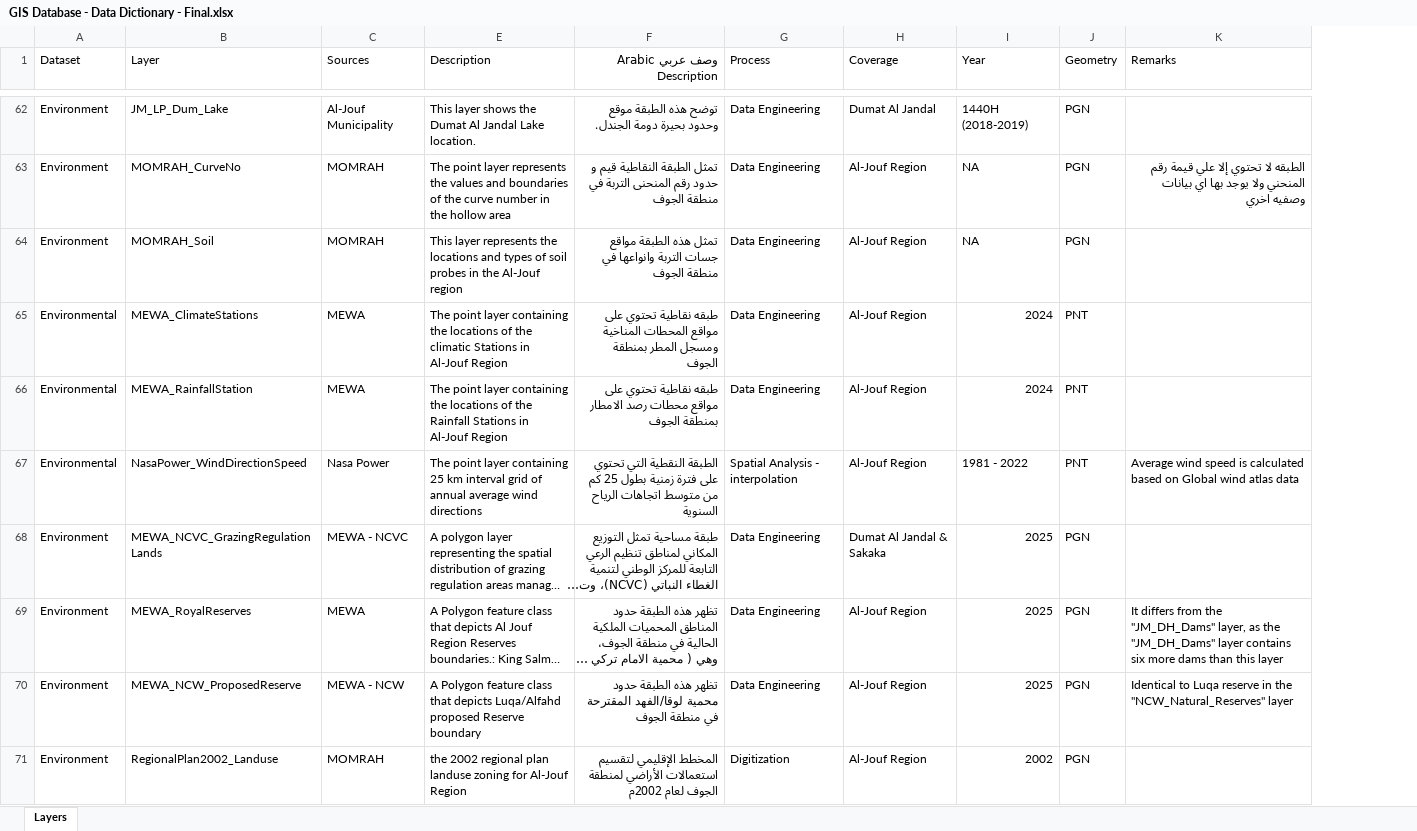
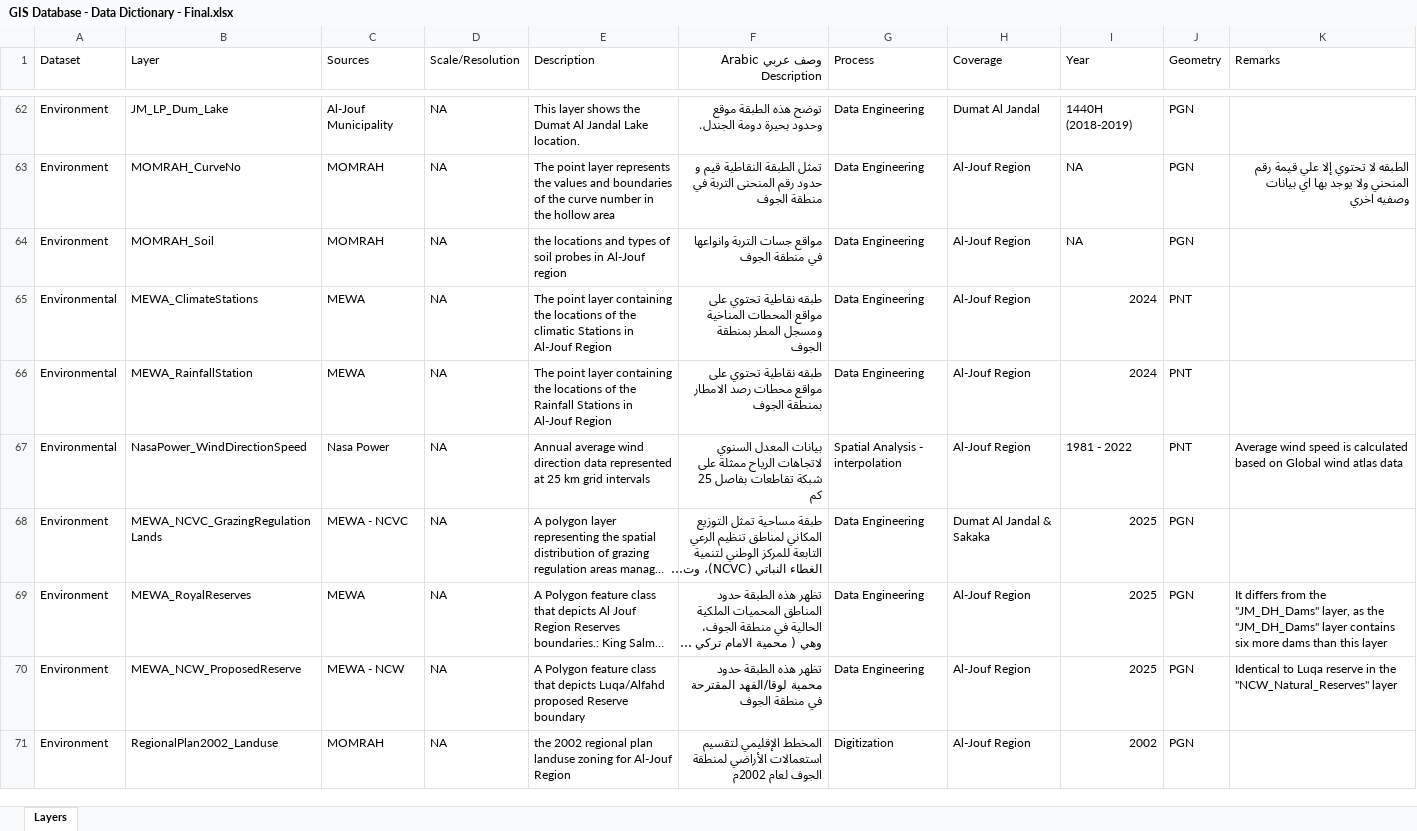
Before and after one commit to mahmoudgis/GeneralFilestoshare, an Excel workbook: GIS Database - Data Dictionary - Final.xlsx, sheet Layers, drawn as a sheet; only a part is shown, gaps mark what is left out; long unchanged cells end in …; values as stored, in another font and other column widths than the file's, no cell formats; conditional formats not drawn; the diff covers the shown part only; the diff names each change by its address in the sheet, - before the commit and + after, or states it on an @@ line.

```diff
--- a/GIS Database - Data Dictionary - Final.xlsx (sheet Layers)
+++ b/GIS Database - Data Dictionary - Final.xlsx (sheet Layers)
@@ column D (Scale/Resolution) unhidden, rows 62-71: all NA @@
-E64 (Description): This layer represents the locations and types of soil probes in the Al-Jouf region
+E64 (Description): the locations and types of soil probes in Al-Jouf region
-F64 (وصف عربي Arabic Description): تمثل هذه الطبقة مواقع جسات…
+F64 (وصف عربي Arabic Description): مواقع جسات…
-E67 (Description): The point layer containing 25 km interval grid of annual average wind directions
+E67 (Description): Annual average wind direction data represented at 25 km grid intervals
-F67 (وصف عربي Arabic Description): الطبقة النقطية التي تحتوي على فترة زمنية بطول 25 كم من متوسط اتجاهات الرياح السنوية
+F67 (وصف عربي Arabic Description): بيانات المعدل السنوي لاتجاهات الرياح ممثلة على شبكة تقاطعات بفاصل 25 كم
```
Also changed, not shown: 2 removed rows and 410 edited cells elsewhere in this sheet, cell formats.
